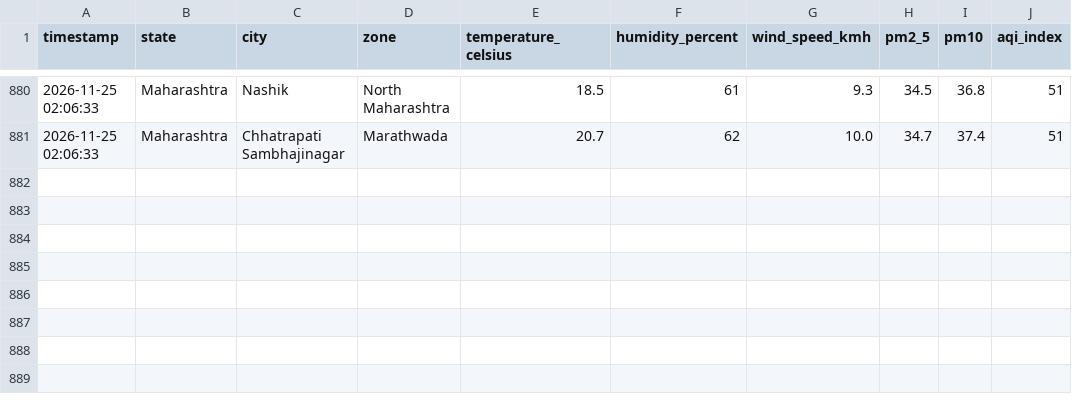
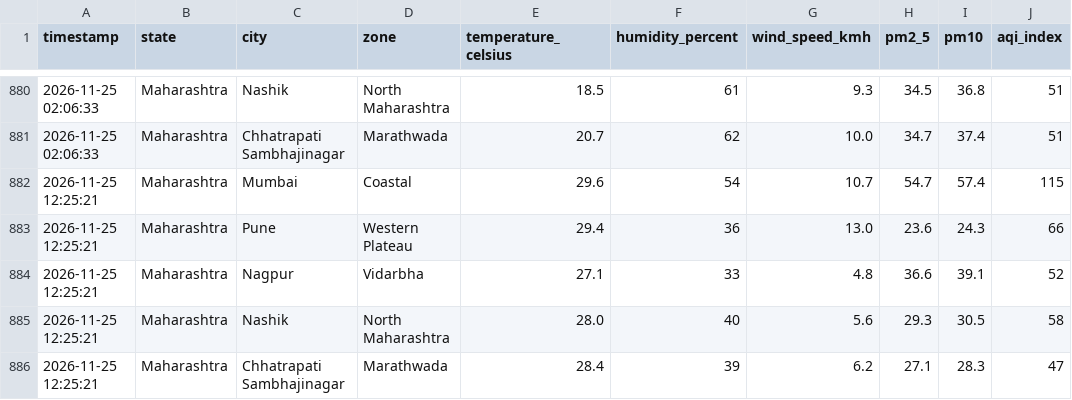
Before and after one commit to sagar00101/LIVE_Climate_Impact_Dashboard, a CSV file: maharashtra_climate_live_data.csv, drawn as a sheet; only a part is shown, gaps mark what is left out; the diff names each change by its address in the sheet, - before the commit and + after, or states it on an @@ line.

```diff
--- a/maharashtra_climate_live_data.csv
+++ b/maharashtra_climate_live_data.csv
+row 882: 2026-11-25 12:25:21 | Maharashtra | Mumbai | Coastal | 29.6 | 54 | 10.7 | 54.7 | 57.4 | 115
+row 883: 2026-11-25 12:25:21 | Maharashtra | Pune | Western Plateau | 29.4 | 36 | 13.0 | 23.6 | 24.3 | 66
+row 884: 2026-11-25 12:25:21 | Maharashtra | Nagpur | Vidarbha | 27.1 | 33 | 4.8 | 36.6 | 39.1 | 52
+row 885: 2026-11-25 12:25:21 | Maharashtra | Nashik | North Maharashtra | 28.0 | 40 | 5.6 | 29.3 | 30.5 | 58
+row 886: 2026-11-25 12:25:21 | Maharashtra | Chhatrapati Sambhajinagar | Marathwada | 28.4 | 39 | 6.2 | 27.1 | 28.3 | 47
```
